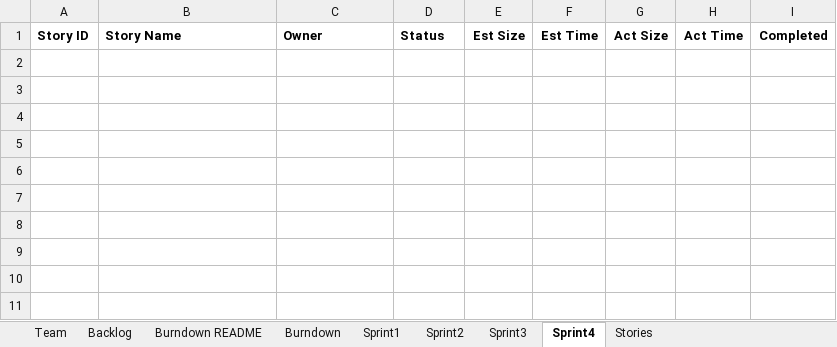
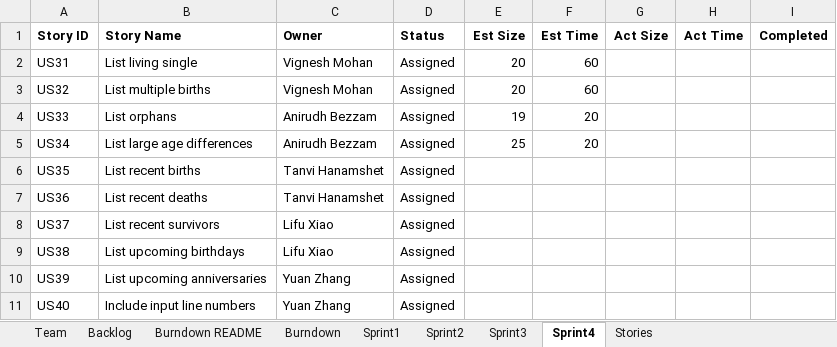
Before and after one commit to Kybeth/SSW555-GEDCOM-Develop-Team02, an Excel workbook: doc/Team2Report.xlsx, sheet Sprint4, drawn as a sheet; values as stored, in another font and other column widths than the file's, no borders; the diff names each change by its address in the sheet, - before the commit and + after, or states it on an @@ line.

```diff
--- a/doc/Team2Report.xlsx (sheet Sprint4)
+++ b/doc/Team2Report.xlsx (sheet Sprint4)
+row 2: US31 | List living single | Vignesh Mohan | Assigned | 20 | 60
+row 3: US32 | List multiple births | Vignesh Mohan | Assigned | 20 | 60
+row 4: US33 | List orphans | Anirudh Bezzam | Assigned | 19 | 20
+row 5: US34 | List large age differences | Anirudh Bezzam | Assigned | 25 | 20
+row 6: US35 | List recent births | Tanvi Hanamshet | Assigned
+row 7: US36 | List recent deaths | Tanvi Hanamshet | Assigned
+row 8: US37 | List recent survivors | Lifu Xiao | Assigned
+row 9: US38 | List upcoming birthdays | Lifu Xiao | Assigned
+row 10: US39 | List upcoming anniversaries | Yuan Zhang | Assigned
+row 11: US40 | Include input line numbers | Yuan Zhang | Assigned
```
Also changed, not shown: sheet Sprint3, sheet Burndown, charts or pictures, 2 other files.
